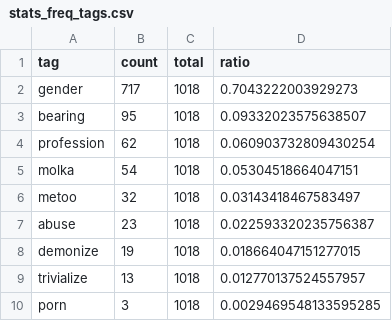
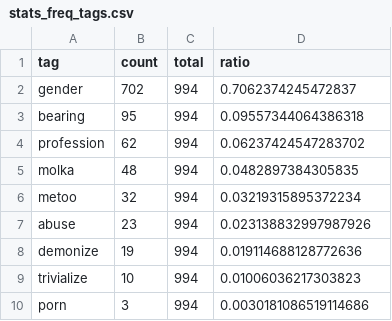
Before and after one commit to misogynyX/done-it-again, a CSV file: docs/_data/stats_freq_tags.csv, drawn as a sheet.

```diff
--- a/docs/_data/stats_freq_tags.csv
+++ b/docs/_data/stats_freq_tags.csv
@@ -1,10 +1,10 @@
 tag,count,total,ratio
-gender,717,1018,0.7043222003929273
-bearing,95,1018,0.09332023575638507
-profession,62,1018,0.060903732809430254
-molka,54,1018,0.05304518664047151
-metoo,32,1018,0.03143418467583497
-abuse,23,1018,0.022593320235756387
-demonize,19,1018,0.018664047151277015
-trivialize,13,1018,0.012770137524557957
-porn,3,1018,0.0029469548133595285
+gender,702,994,0.7062374245472837
+bearing,95,994,0.09557344064386318
+profession,62,994,0.06237424547283702
+molka,48,994,0.0482897384305835
+metoo,32,994,0.03219315895372234
+abuse,23,994,0.023138832997987926
+demonize,19,994,0.019114688128772636
+trivialize,10,994,0.01006036217303823
+porn,3,994,0.0030181086519114686
```
Also changed, not shown: docs/_data/stats_best_cps.csv, docs/_data/stats_daily.csv, 2 other files.
